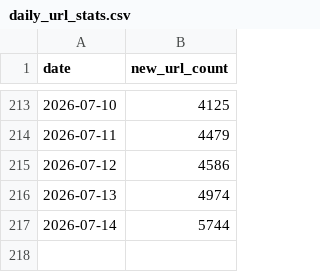
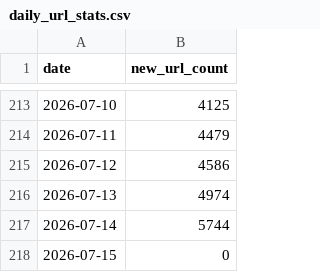
Before and after one commit to wanghaisheng/parse-sitemap-of-itcho, a CSV file: results/daily_url_stats.csv, drawn as a sheet; only a part is shown, gaps mark what is left out.

```diff
--- a/results/daily_url_stats.csv
+++ b/results/daily_url_stats.csv
@@ -217 +217,2 @@ date,new_url_count
 2026-07-14,5744
+2026-07-15,0
```
